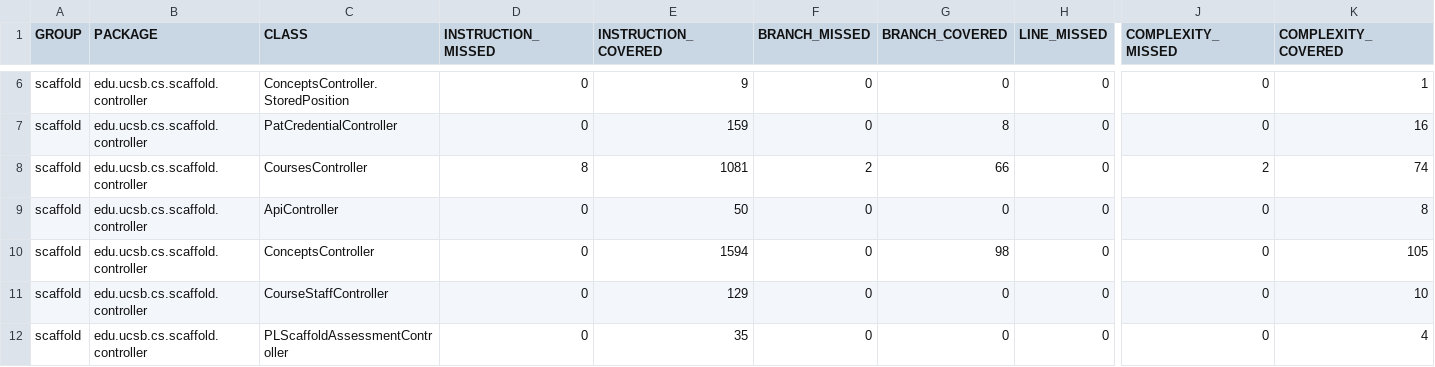
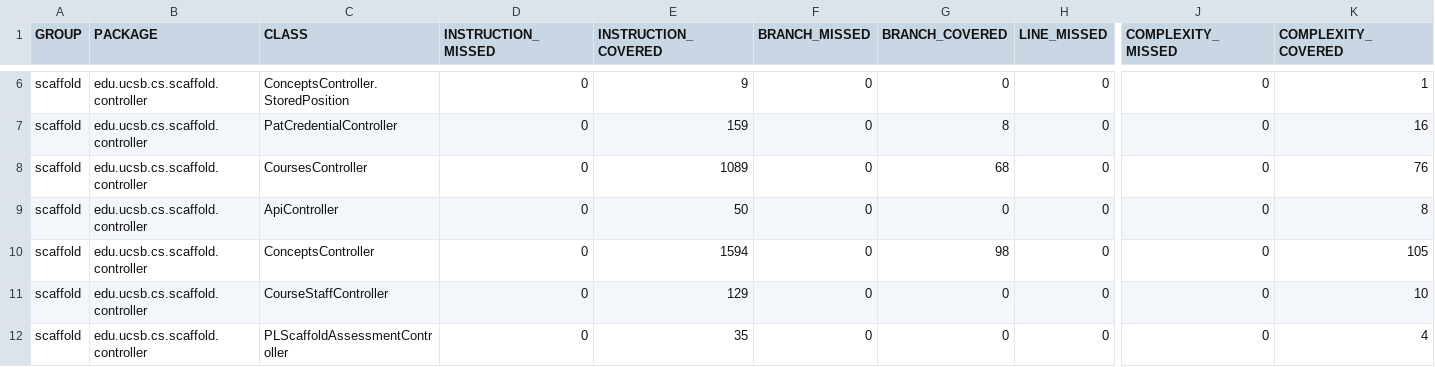
Before and after one commit to ucsb-cs156/proj-scaffold, a CSV file: prs/70/jacoco/jacoco.csv, drawn as a sheet; only a part is shown, gaps mark what is left out; the diff names each change by its address in the sheet, - before the commit and + after, or states it on an @@ line.

```diff
--- a/prs/70/jacoco/jacoco.csv
+++ b/prs/70/jacoco/jacoco.csv
-D8 (INSTRUCTION_MISSED): 8
+D8 (INSTRUCTION_MISSED): 0
-E8 (INSTRUCTION_COVERED): 1081
+E8 (INSTRUCTION_COVERED): 1089
-F8 (BRANCH_MISSED): 2
+F8 (BRANCH_MISSED): 0
-G8 (BRANCH_COVERED): 66
+G8 (BRANCH_COVERED): 68
-J8 (COMPLEXITY_MISSED): 2
+J8 (COMPLEXITY_MISSED): 0
-K8 (COMPLEXITY_COVERED): 74
+K8 (COMPLEXITY_COVERED): 76
```
Also changed, not shown: 7 other files.
